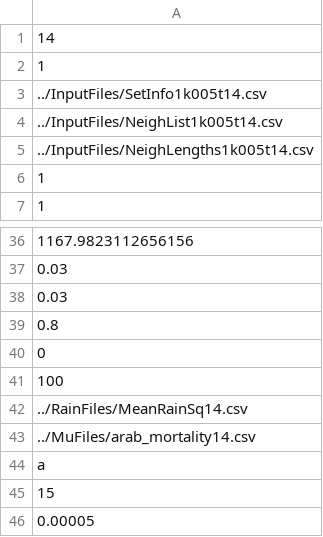
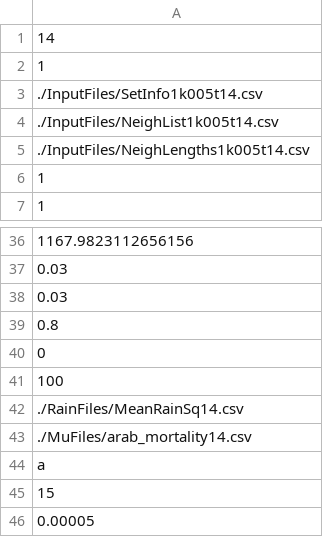
Before and after one commit to AceRNorth/WestAfricaModel, a CSV file: ParameterFiles/Parameters_arab_14.csv, drawn as a sheet; only a part is shown, gaps mark what is left out.

```diff
--- a/ParameterFiles/Parameters_arab_14.csv
+++ b/ParameterFiles/Parameters_arab_14.csv
@@ -2,5 +2,5 @@
 1
-../InputFiles/SetInfo1k005t14.csv
-../InputFiles/NeighList1k005t14.csv
-../InputFiles/NeighLengths1k005t14.csv
+./InputFiles/SetInfo1k005t14.csv
+./InputFiles/NeighList1k005t14.csv
+./InputFiles/NeighLengths1k005t14.csv
 1
@@ -41,4 +41,4 @@
 100
-../RainFiles/MeanRainSq14.csv
-../MuFiles/arab_mortality14.csv
+./RainFiles/MeanRainSq14.csv
+./MuFiles/arab_mortality14.csv
 a
```
Also changed, not shown: ParameterFiles/Parameters_arab_1.csv, ParameterFiles/Parameters_arab_10.csv, 46 other files.
